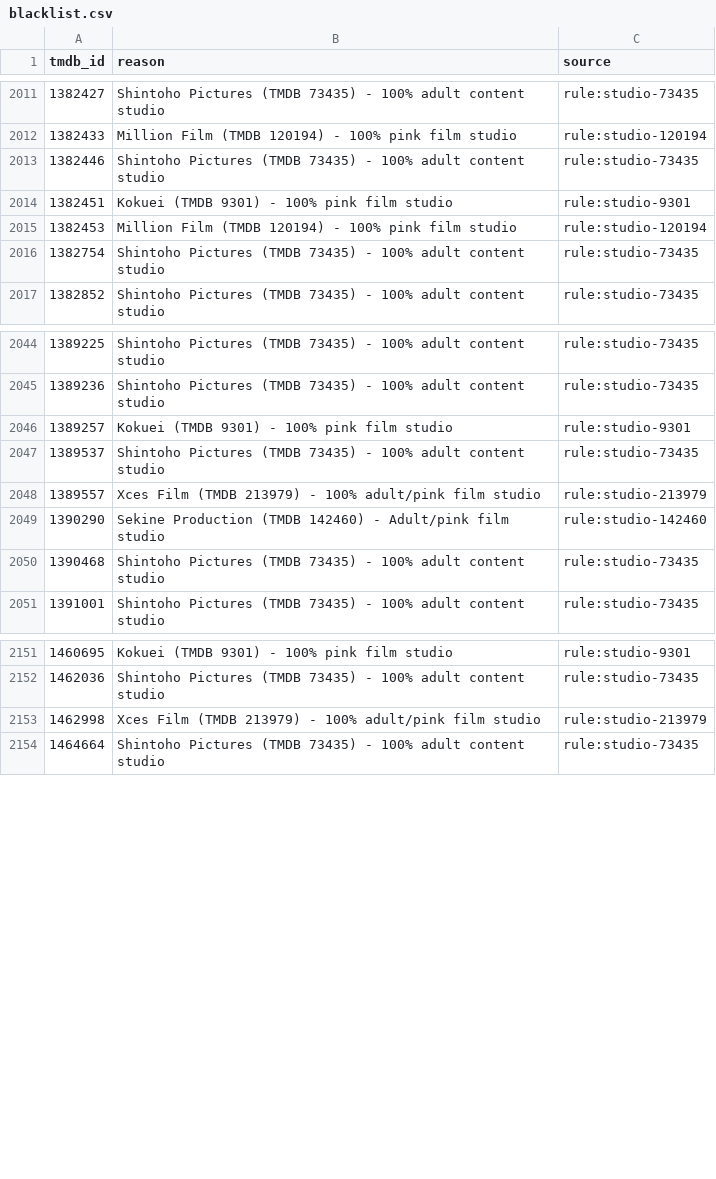
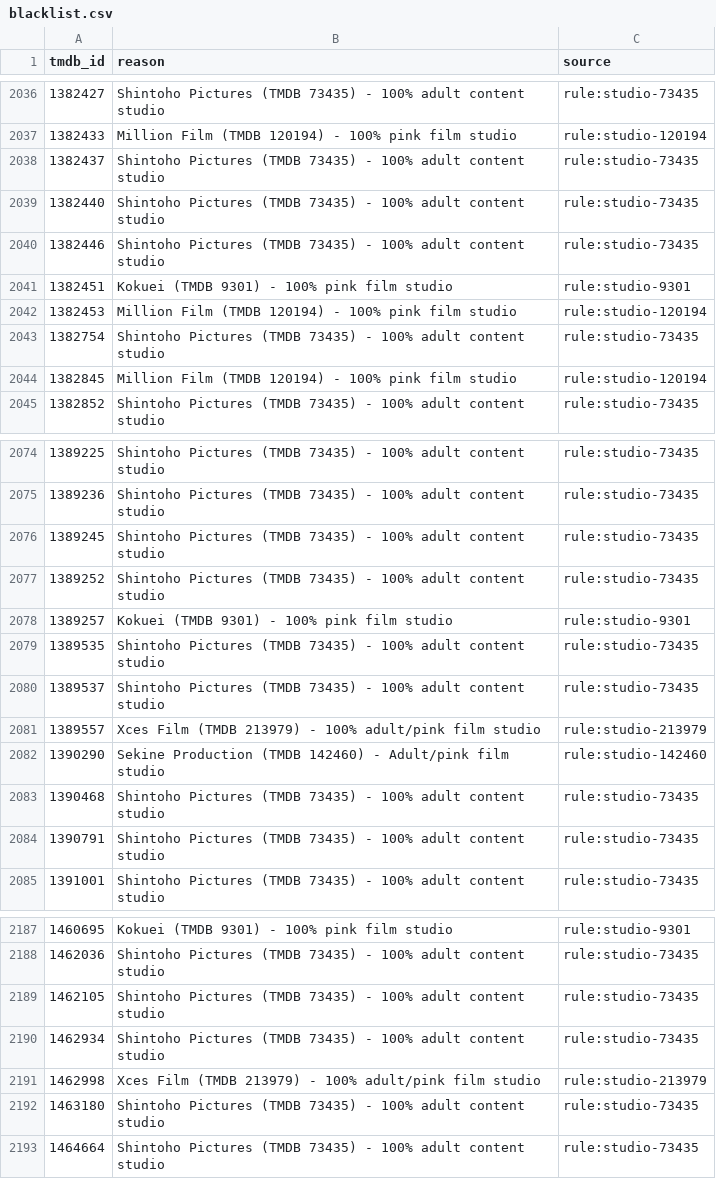
Before and after one commit to andrewRCr/CineXplorer, a CSV file: backend/apps/movie/data/blacklist.csv, drawn as a sheet; only a part is shown, gaps mark what is left out; the diff covers the shown part only.

Commit message:
fix(movie): regenerate blacklist rules completely
- Rule rows are assigned once, after every rule is fetched: hand picks
  keep their IDs, and an ID two rules match goes to the rule listed first,
  so the result no longer depends on which rule held an ID before
- A page without a page count, result count, results list or integer IDs
  fails the rule, as does a rule TMDB reports at more than 500 pages
- Pages are read in release-date order, and a fetch that returns fewer
  different titles than TMDB counts fails: the default popularity order
  repeated some titles and skipped others between pages
- Regenerating adds 45 titles the earlier fetch skipped (41 Shintoho,
  4 Million Film) and removes none

Context: maintenance (atomic / no associated task list)

```diff
--- a/backend/apps/movie/data/blacklist.csv
+++ b/backend/apps/movie/data/blacklist.csv
@@ -2012,2 +2037,4 @@ tmdb_id,reason,source
 1382433,Million Film (TMDB 120194) - 100% pink film studio,rule:studio-120194
+1382437,Shintoho Pictures (TMDB 73435) - 100% adult content studio,rule:studio-73435
+1382440,Shintoho Pictures (TMDB 73435) - 100% adult content studio,rule:studio-73435
 1382446,Shintoho Pictures (TMDB 73435) - 100% adult content studio,rule:studio-73435
@@ -2016,2 +2043,3 @@ tmdb_id,reason,source
 1382754,Shintoho Pictures (TMDB 73435) - 100% adult content studio,rule:studio-73435
+1382845,Million Film (TMDB 120194) - 100% pink film studio,rule:studio-120194
 1382852,Shintoho Pictures (TMDB 73435) - 100% adult content studio,rule:studio-73435
@@ -2045,3 +2075,6 @@ tmdb_id,reason,source
 1389236,Shintoho Pictures (TMDB 73435) - 100% adult content studio,rule:studio-73435
+1389245,Shintoho Pictures (TMDB 73435) - 100% adult content studio,rule:studio-73435
+1389252,Shintoho Pictures (TMDB 73435) - 100% adult content studio,rule:studio-73435
 1389257,Kokuei (TMDB 9301) - 100% pink film studio,rule:studio-9301
+1389535,Shintoho Pictures (TMDB 73435) - 100% adult content studio,rule:studio-73435
 1389537,Shintoho Pictures (TMDB 73435) - 100% adult content studio,rule:studio-73435
@@ -2050,2 +2083,3 @@ tmdb_id,reason,source
 1390468,Shintoho Pictures (TMDB 73435) - 100% adult content studio,rule:studio-73435
+1390791,Shintoho Pictures (TMDB 73435) - 100% adult content studio,rule:studio-73435
 1391001,Shintoho Pictures (TMDB 73435) - 100% adult content studio,rule:studio-73435
@@ -2152,3 +2188,6 @@ tmdb_id,reason,source
 1462036,Shintoho Pictures (TMDB 73435) - 100% adult content studio,rule:studio-73435
+1462105,Shintoho Pictures (TMDB 73435) - 100% adult content studio,rule:studio-73435
+1462934,Shintoho Pictures (TMDB 73435) - 100% adult content studio,rule:studio-73435
 1462998,Xces Film (TMDB 213979) - 100% adult/pink film studio,rule:studio-213979
+1463180,Shintoho Pictures (TMDB 73435) - 100% adult content studio,rule:studio-73435
 1464664,Shintoho Pictures (TMDB 73435) - 100% adult content studio,rule:studio-73435
```
Also changed, not shown: 35 added rows elsewhere in this file, 3 other files.
